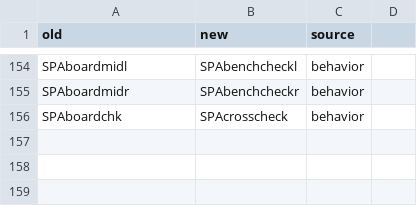
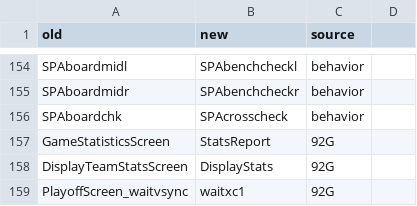
Before and after one commit to StaticEck2026/NHL94Genesis_master, a CSV file: docs/name_map.csv, drawn as a sheet; only a part is shown, gaps mark what is left out.

```diff
--- a/docs/name_map.csv
+++ b/docs/name_map.csv
@@ -156 +156,4 @@ SPAboardmidr,SPAbenchcheckr,behavior
 SPAboardchk,SPAcrosscheck,behavior
+GameStatisticsScreen,StatsReport,92G
+DisplayTeamStatsScreen,DisplayStats,92G
+PlayoffScreen_waitvsync,waitxc1,92G
```
Also changed, not shown: 5 other files.
